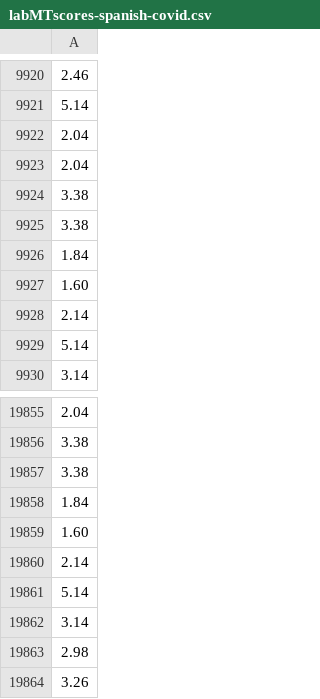
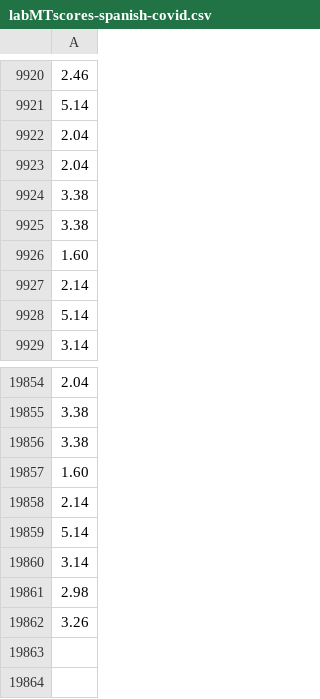
Before and after one commit to andyreagan/hedonometer-data-munging, a CSV file: labMT/labMTscores-spanish-covid.csv, drawn as a sheet; only a part is shown, gaps mark what is left out; the diff names each change by its address in the sheet, - before the commit and + after, or states it on an @@ line.

```diff
--- a/labMT/labMTscores-spanish-covid.csv
+++ b/labMT/labMTscores-spanish-covid.csv
-row 9926: 1.84
-row 19858: 1.84
```
Also changed, not shown: labMT/labMTscoresStd-spanish-covid.csv, labMT/labMTwords-spanish-covid.csv, 5 other files.
